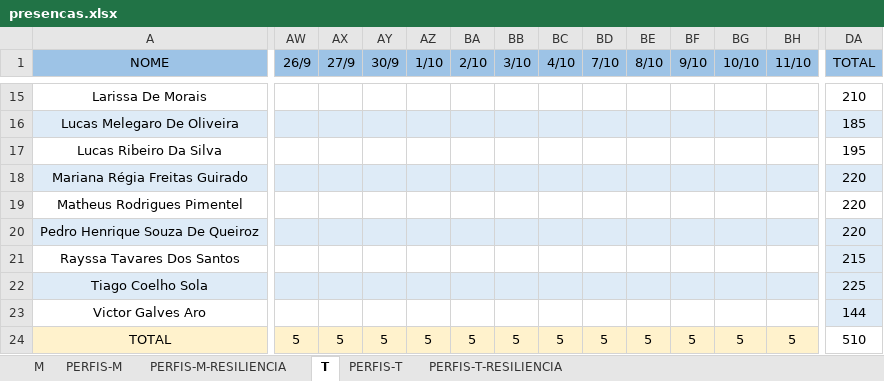
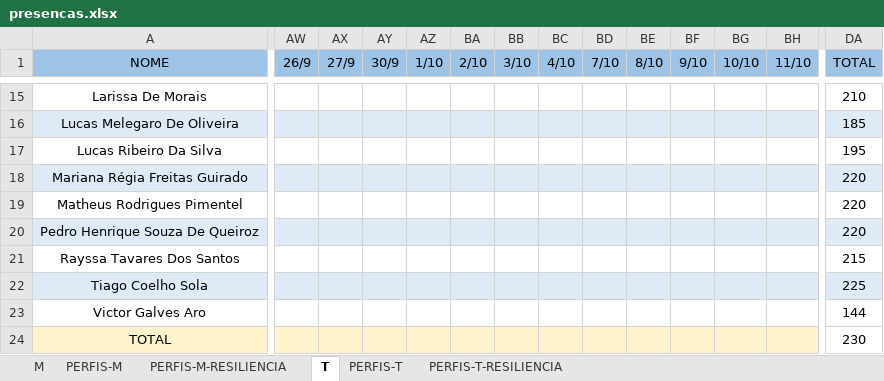
Before and after one commit to corujasdevbr/senai-desenvolvimento-2s2019, an Excel workbook: organizacao/presencas.xlsx, sheet T, drawn as a sheet; only a part is shown, gaps mark what is left out; values as stored, in another font and other column widths than the file's, no borders; the diff covers the shown part only; the diff names each change by its address in the sheet, - before the commit and + after, or states it on an @@ line.

```diff
--- a/organizacao/presencas.xlsx (sheet T)
+++ b/organizacao/presencas.xlsx (sheet T)
-DA21 fill: #DEEBF7
+DA21 fill: none
-DA23 fill: #DEEBF7
+DA23 fill: none
-AW24 (26/9): 5
+AW24 (26/9): (empty)
-AX24 (27/9): 5
+AX24 (27/9): (empty)
-AY24 (30/9): 5
+AY24 (30/9): (empty)
-AZ24 (1/10): 5
+AZ24 (1/10): (empty)
-BA24 (2/10): 5
+BA24 (2/10): (empty)
-BB24 (3/10): 5
+BB24 (3/10): (empty)
-BC24 (4/10): 5
+BC24 (4/10): (empty)
-BD24 (7/10): 5
+BD24 (7/10): (empty)
-BE24 (8/10): 5
+BE24 (8/10): (empty)
-BF24 (9/10): 5
+BF24 (9/10): (empty)
-BG24 (10/10): 5
+BG24 (10/10): (empty)
-BH24 (11/10): 5
+BH24 (11/10): (empty)
-DA24 (TOTAL): 510
+DA24 (TOTAL): 230
```
Also changed, not shown: 44 edited cells elsewhere in this sheet, sheet M.
